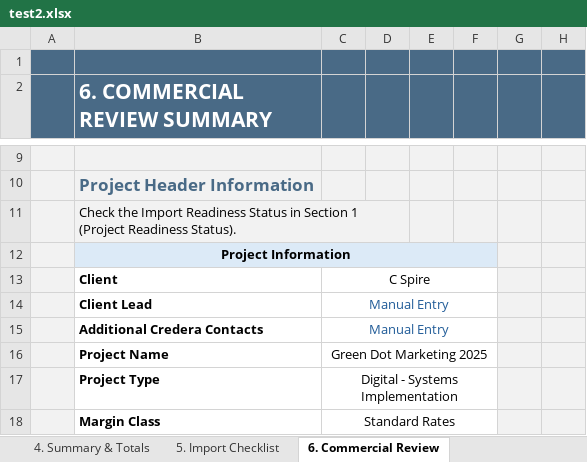
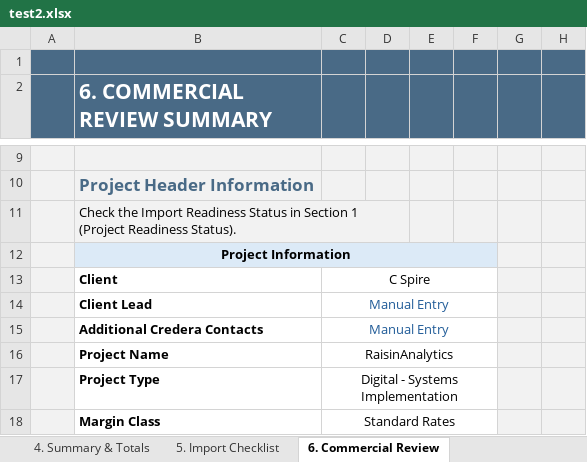
Before and after one commit to darvi-sunny/Test-Download, an Excel workbook: test2.xlsx, sheet 6. Commercial Review, drawn as a sheet; only a part is shown, gaps mark what is left out; values as stored, in another font and other column widths than the file's, no borders; conditional formats not drawn; the diff names each change by its address in the sheet, - before the commit and + after, or states it on an @@ line.

```diff
--- a/test2.xlsx (sheet 6. Commercial Review)
+++ b/test2.xlsx (sheet 6. Commercial Review)
-C16: Green Dot Marketing 2025
+C16: RaisinAnalytics
```
Also changed, not shown: sheet 1. Project Inputs, sheet Resource Loading, sheet 4. Summary & Totals, sheet Optional - Scope Estimation, hidden cells.
